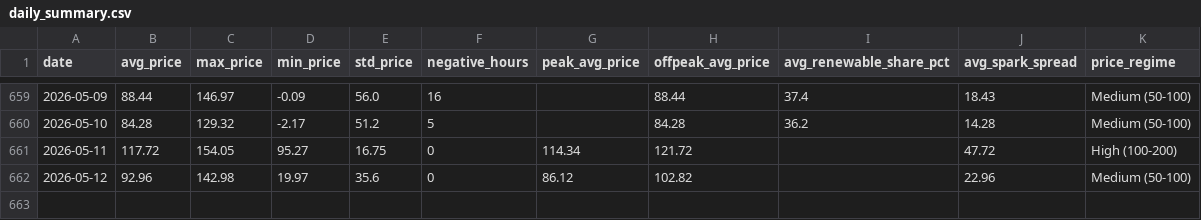
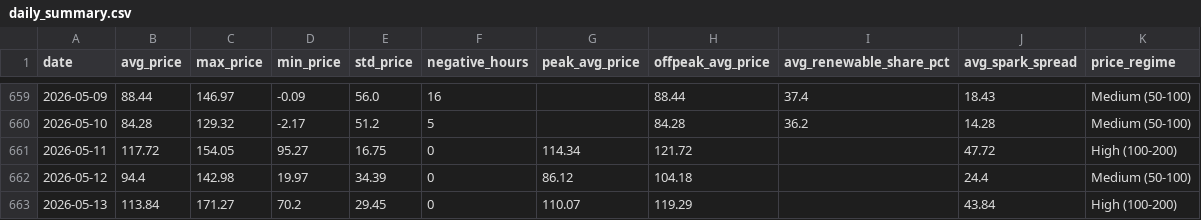
Before and after one commit to BRSTKL/power-market-analysis, a CSV file: data/output/daily_summary.csv, drawn as a sheet; only a part is shown, gaps mark what is left out.

```diff
--- a/data/output/daily_summary.csv
+++ b/data/output/daily_summary.csv
@@ -661,2 +661,3 @@ date,avg_price,max_price,min_price,std_price,negative_hours,peak_avg_price,offpe
 2026-05-11,117.72,154.05,95.27,16.75,0,114.34,121.72,,47.72,High (100-200)
-2026-05-12,92.96,142.98,19.97,35.6,0,86.12,102.82,,22.96,Medium (50-100)
+2026-05-12,94.4,142.98,19.97,34.39,0,86.12,104.18,,24.4,Medium (50-100)
+2026-05-13,113.84,171.27,70.2,29.45,0,110.07,119.29,,43.84,High (100-200)
```
Also changed, not shown: data/output/prices_pivot.csv, 3 other files.
